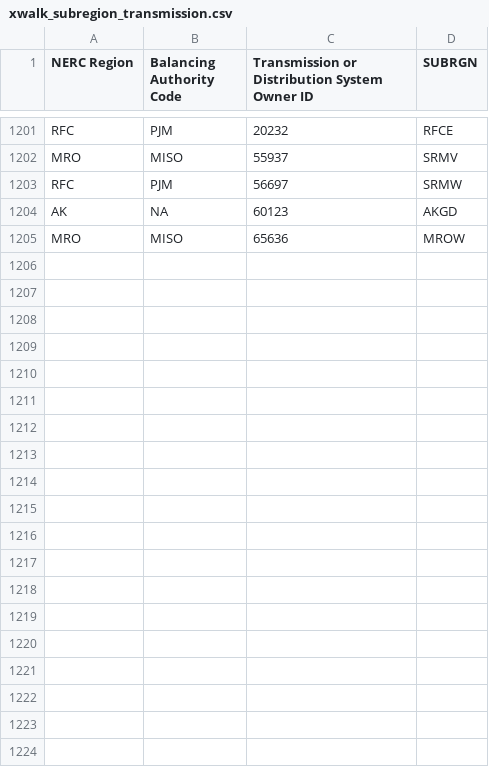
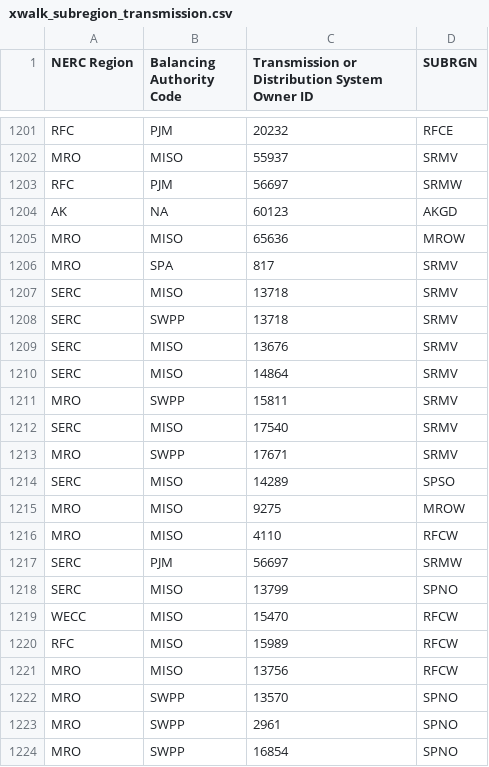
Before and after one commit to USEPA/egrid, a CSV file: data/1_production_model/static_tables/xwalk_subregion_transmission.csv, drawn as a sheet; only a part is shown, gaps mark what is left out; the diff covers the shown part only.

Commit message:
Updating static tables with subregion crosswalks, updating QA scripts

```diff
--- a/data/1_production_model/static_tables/xwalk_subregion_transmission.csv
+++ b/data/1_production_model/static_tables/xwalk_subregion_transmission.csv
@@ -1205 +1205,20 @@ AK,NA,60123,AKGD
 MRO,MISO,65636,MROW
+MRO,SPA,817,SRMV
+SERC,MISO,13718,SRMV
+SERC,SWPP,13718,SRMV
+SERC,MISO,13676,SRMV
+SERC,MISO,14864,SRMV
+MRO,SWPP,15811,SRMV
+SERC,MISO,17540,SRMV
+MRO,SWPP,17671,SRMV
+SERC,MISO,14289,SPSO
+MRO,MISO,9275,MROW
+MRO,MISO,4110,RFCW
+SERC,PJM,56697,SRMW
+SERC,MISO,13799,SPNO
+WECC,MISO,15470,RFCW
+RFC,MISO,15989,RFCW
+MRO,MISO,13756,RFCW
+MRO,SWPP,13570,SPNO
+MRO,SWPP,2961,SPNO
+MRO,SWPP,16854,SPNO
```
Also changed, not shown: 26 added rows elsewhere in this file, data/1_production_model/static_tables/xwalk_oris_subregion.csv, data/1_production_model/static_tables/xwalk_subregion_utility.csv, 6 other files.
